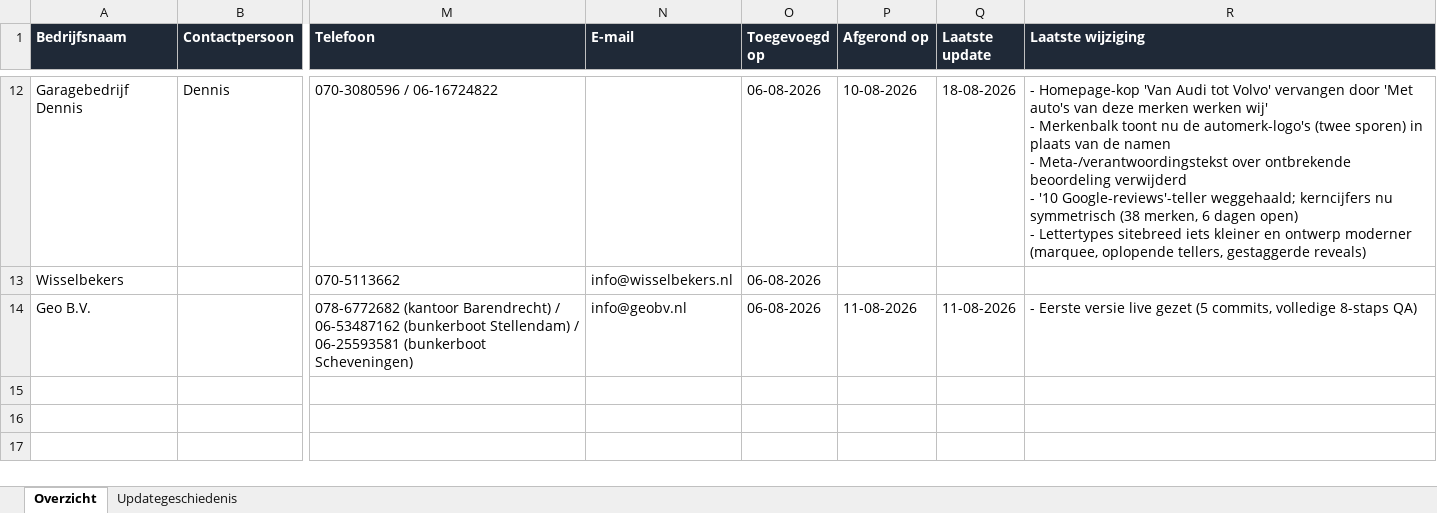
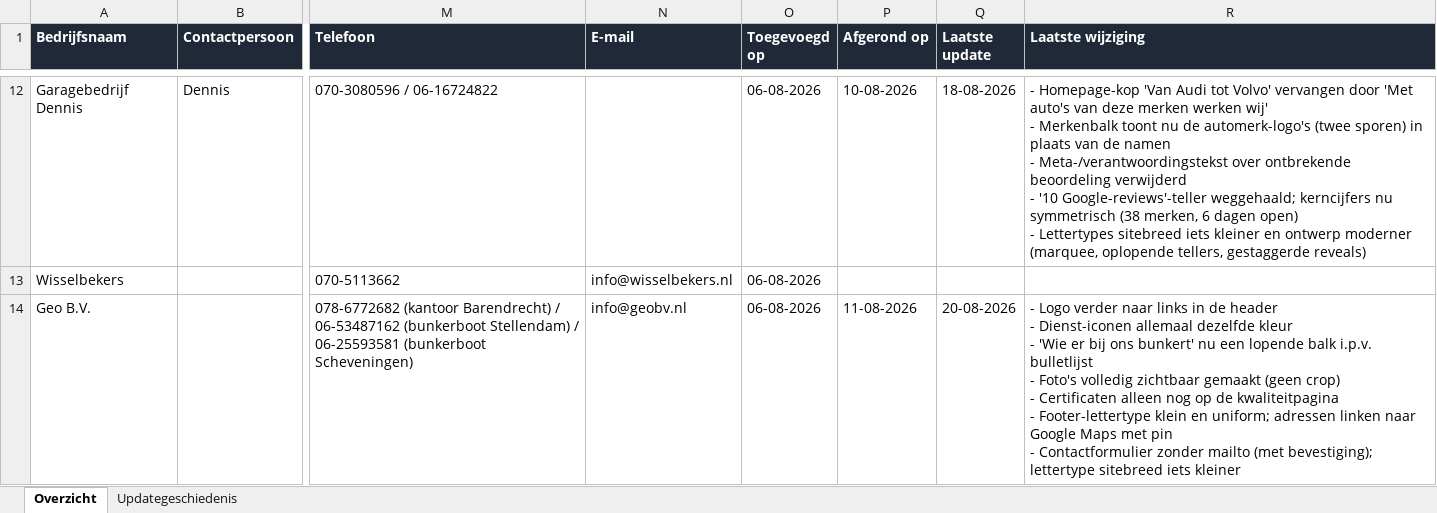
Before and after one commit to svanwijksolutions/demo-site-queue, an Excel workbook: overzicht.xlsx, sheet Overzicht, drawn as a sheet; only a part is shown, gaps mark what is left out; values as stored, in another font and other column widths than the file's, no borders; table styles not drawn; ↵ is a line break in a cell; the diff names each change by its address in the sheet, - before the commit and + after, or states it on an @@ line.

```diff
--- a/overzicht.xlsx (sheet Overzicht)
+++ b/overzicht.xlsx (sheet Overzicht)
-Q14 (Laatste update): 11-08-2026
+Q14 (Laatste update): 20-08-2026
-R14 (Laatste wijziging): - Eerste versie live gezet (5 commits, volledige 8-staps QA)
+R14 (Laatste wijziging): - Logo verder naar links in de header ↵ - Dienst-iconen allemaal dezelfde kleur ↵ - 'Wie er bij ons bunkert' nu een lopende balk i.p.v. bulletlijst ↵ - Foto's volledig zichtbaar gemaakt (geen crop) ↵ - Certificaten alleen nog op de kwaliteitpagina ↵ - Footer-lettertype klein en uniform; adressen linken naar Google Maps met pin ↵ - Contactformulier zonder mailto (met bevestiging); lettertype sitebreed iets kleiner
```
Also changed, not shown: sheet Updategeschiedenis, 1 other file.
